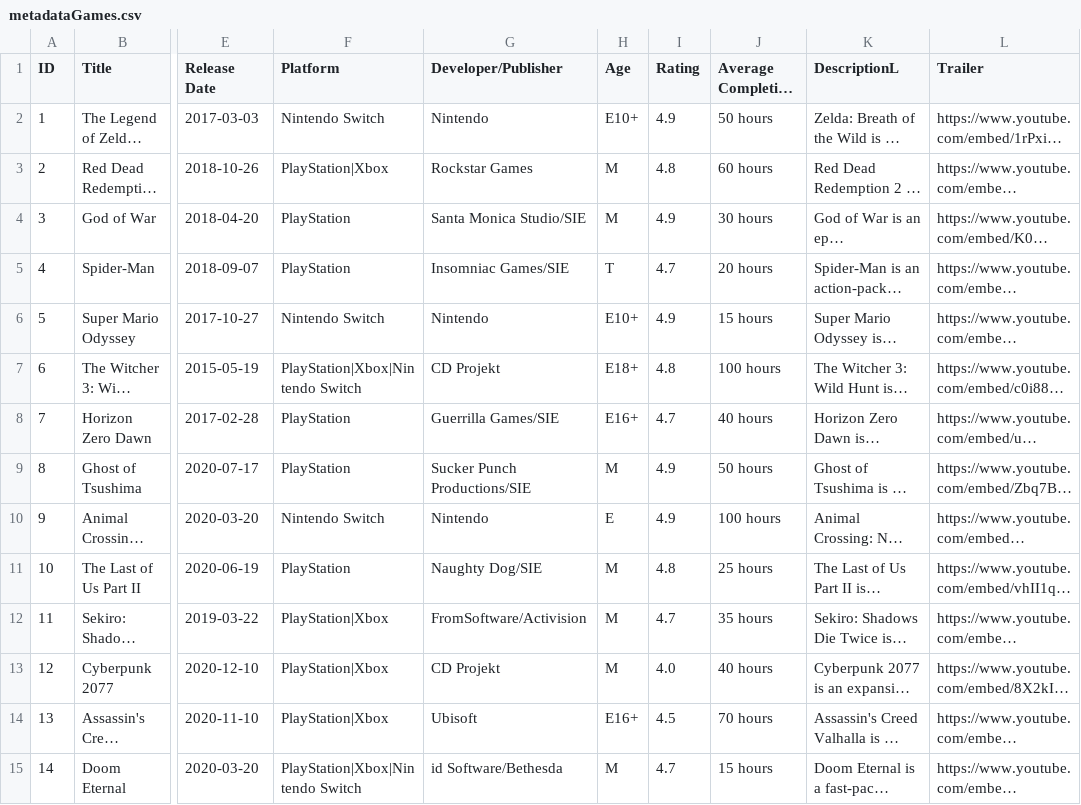
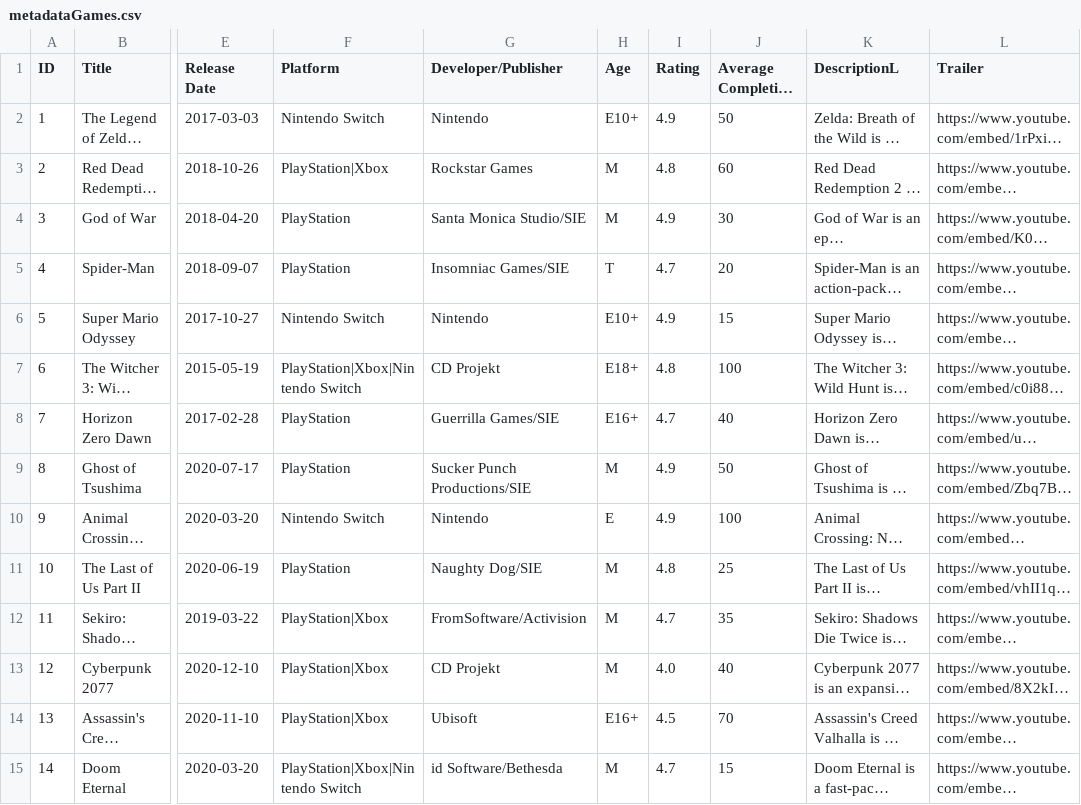
Before and after one commit to MridulSharmaOTU/OntimeSoftwareSolutions, a CSV file: resources/database/metadataGames.csv, drawn as a sheet; only a part is shown, gaps mark what is left out; long unchanged cells end in …; the diff covers the shown part only; the diff names each change by its address in the sheet, - before the commit and + after, or states it on an @@ line.

Commit message:
Updated Completion Time to be an integer

```diff
--- a/resources/database/metadataGames.csv
+++ b/resources/database/metadataGames.csv
-J2 (Average Completion Time): 50 hours
+J2 (Average Completion Time): 50
-J3 (Average Completion Time): 60 hours
+J3 (Average Completion Time): 60
-J4 (Average Completion Time): 30 hours
+J4 (Average Completion Time): 30
-J5 (Average Completion Time): 20 hours
+J5 (Average Completion Time): 20
-J6 (Average Completion Time): 15 hours
+J6 (Average Completion Time): 15
-J7 (Average Completion Time): 100 hours
+J7 (Average Completion Time): 100
-J8 (Average Completion Time): 40 hours
+J8 (Average Completion Time): 40
-J9 (Average Completion Time): 50 hours
+J9 (Average Completion Time): 50
-J10 (Average Completion Time): 100 hours
+J10 (Average Completion Time): 100
-J11 (Average Completion Time): 25 hours
+J11 (Average Completion Time): 25
-J12 (Average Completion Time): 35 hours
+J12 (Average Completion Time): 35
-J13 (Average Completion Time): 40 hours
+J13 (Average Completion Time): 40
-J14 (Average Completion Time): 70 hours
+J14 (Average Completion Time): 70
-J15 (Average Completion Time): 15 hours
+J15 (Average Completion Time): 15
```
Also changed, not shown: 26 edited cells elsewhere in this file.
